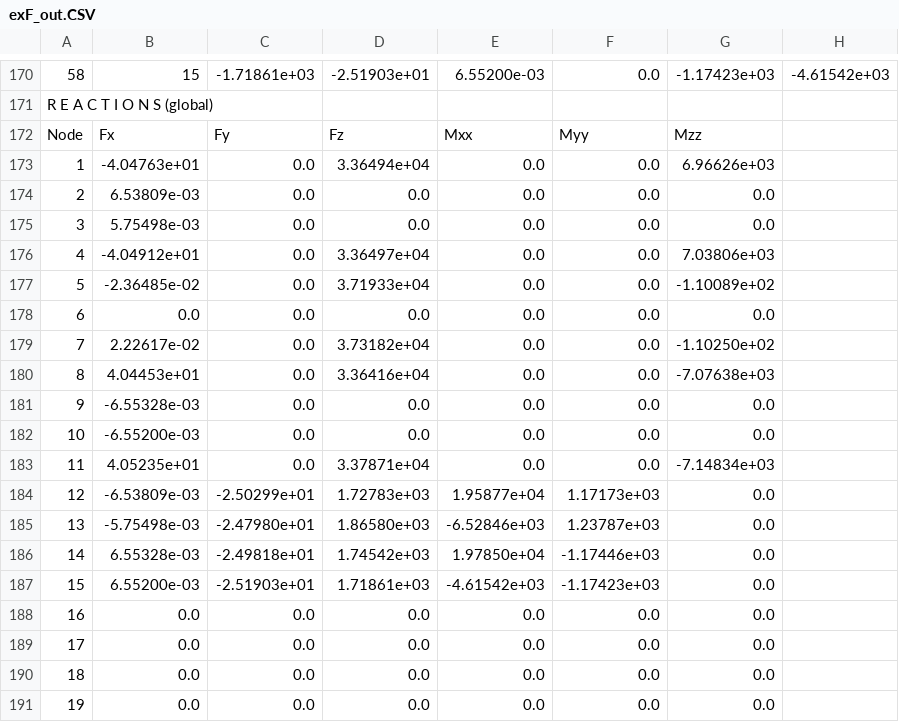
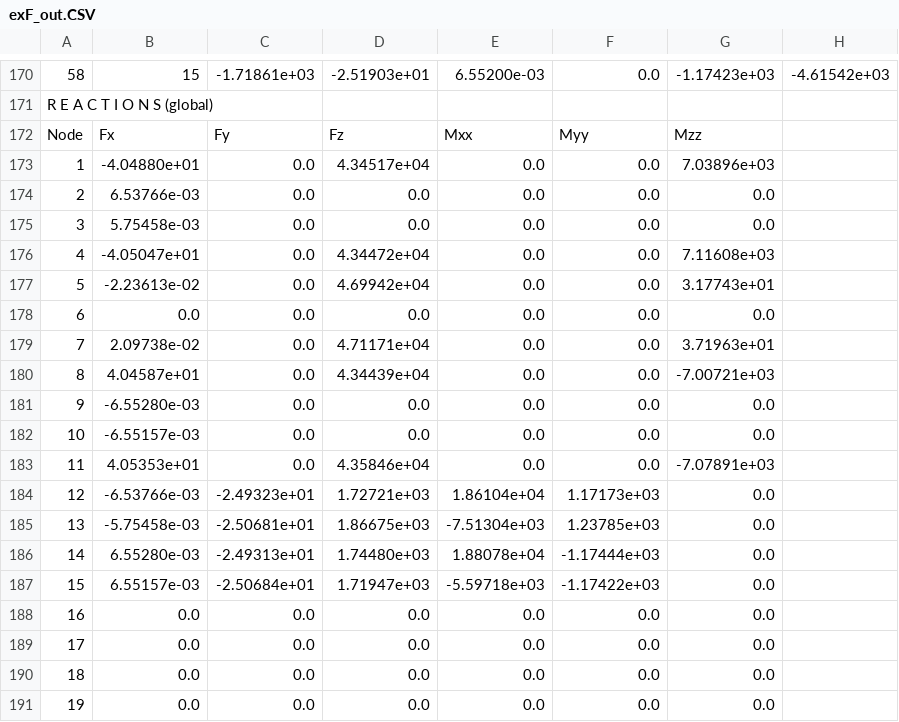
Before and after one commit to Konstantin8105/History_frame3DD, a CSV file: examples/exF_out.CSV, drawn as a sheet; only a part is shown, gaps mark what is left out; removed rows and columns are numbered as before the commit, all else as after; the diff covers the shown part only; the diff names each change by its address in the sheet, - before the commit and + after, or states it on an @@ line.

```diff
--- a/examples/exF_out.CSV
+++ b/examples/exF_out.CSV
-B173: -4.04763e+01
+B173: -4.04880e+01
-D173: 3.36494e+04
+D173: 4.34517e+04
-G173: 6.96626e+03
+G173: 7.03896e+03
-B174: 6.53809e-03
+B174: 6.53766e-03
-B175: 5.75498e-03
+B175: 5.75458e-03
-B176: -4.04912e+01
+B176: -4.05047e+01
-D176: 3.36497e+04
+D176: 4.34472e+04
-G176: 7.03806e+03
+G176: 7.11608e+03
-B177: -2.36485e-02
+B177: -2.23613e-02
-D177: 3.71933e+04
+D177: 4.69942e+04
-G177: -1.10089e+02
+G177: 3.17743e+01
-B179: 2.22617e-02
+B179: 2.09738e-02
-D179: 3.73182e+04
+D179: 4.71171e+04
-G179: -1.10250e+02
+G179: 3.71963e+01
-B180: 4.04453e+01
+B180: 4.04587e+01
-D180: 3.36416e+04
+D180: 4.34439e+04
-G180: -7.07638e+03
+G180: -7.00721e+03
-B181: -6.55328e-03
+B181: -6.55280e-03
-B182: -6.55200e-03
+B182: -6.55157e-03
-B183: 4.05235e+01
+B183: 4.05353e+01
-D183: 3.37871e+04
+D183: 4.35846e+04
-G183: -7.14834e+03
+G183: -7.07891e+03
-B184: -6.53809e-03
+B184: -6.53766e-03
-C184: -2.50299e+01
+C184: -2.49323e+01
-D184: 1.72783e+03
+D184: 1.72721e+03
-E184: 1.95877e+04
+E184: 1.86104e+04
-row 185: 13 | -5.75498e-03 | -2.47980e+01 | 1.86580e+03 | -6.52846e+03 | 1.23787e+03 | 0.0
-row 186: 14 | 6.55328e-03 | -2.49818e+01 | 1.74542e+03 | 1.97850e+04 | -1.17446e+03 | 0.0
-row 187: 15 | 6.55200e-03 | -2.51903e+01 | 1.71861e+03 | -4.61542e+03 | -1.17423e+03 | 0.0
+row 185: 13 | -5.75458e-03 | -2.50681e+01 | 1.86675e+03 | -7.51304e+03 | 1.23785e+03 | 0.0
+row 186: 14 | 6.55280e-03 | -2.49313e+01 | 1.74480e+03 | 1.88078e+04 | -1.17444e+03 | 0.0
+row 187: 15 | 6.55157e-03 | -2.50684e+01 | 1.71947e+03 | -5.59718e+03 | -1.17422e+03 | 0.0
```
Also changed, not shown: 29 edited cells elsewhere in this file, examples/exA_out.CSV, examples/exB_out.CSV, 30 other files.
